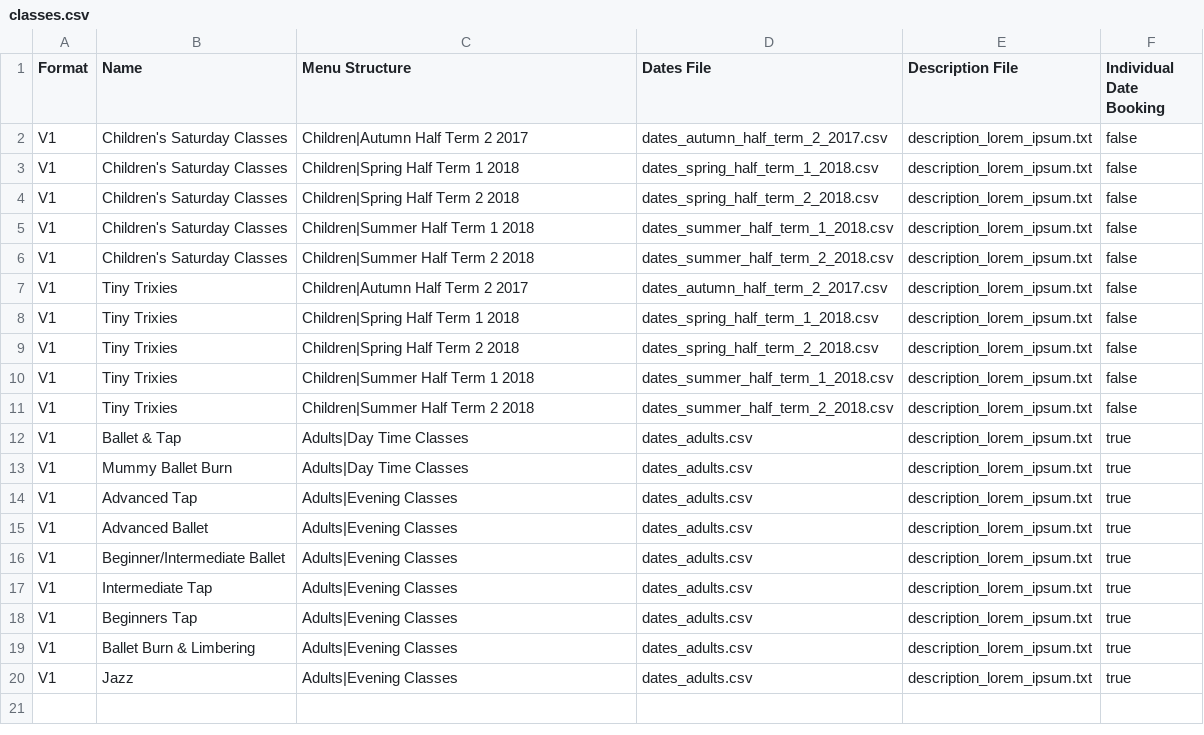
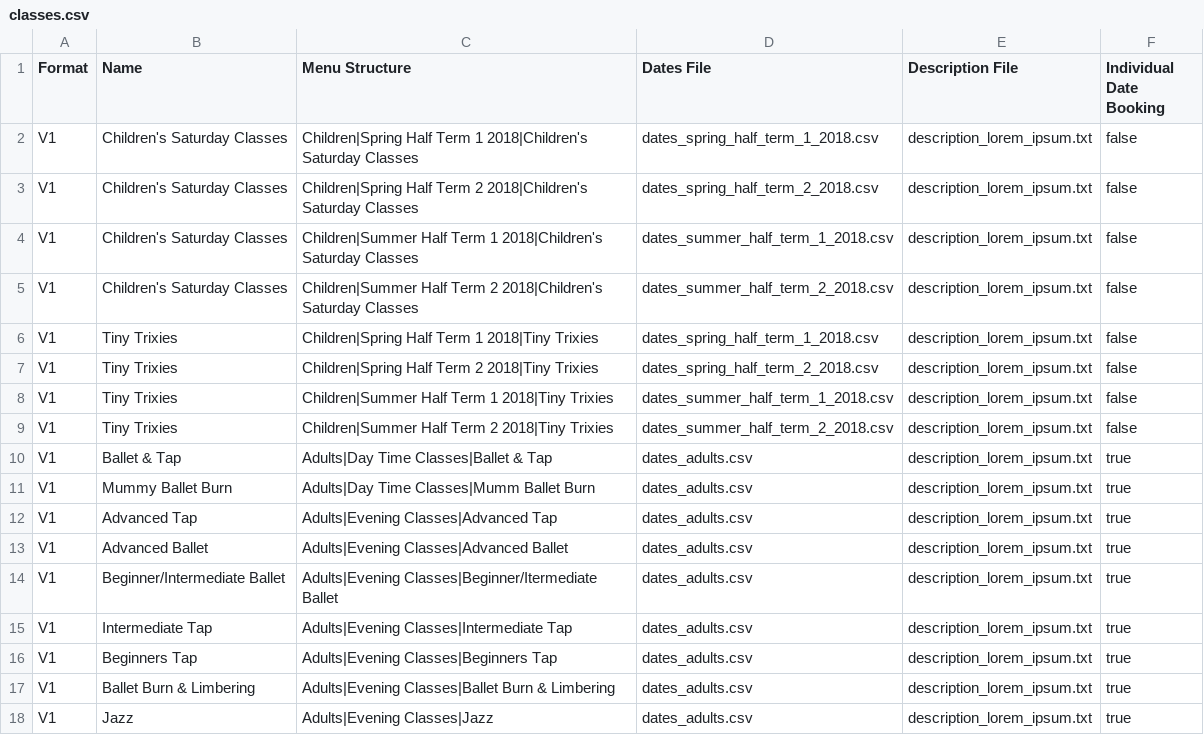
Before and after one commit to danpalmer101/dancetrix-ios, a CSV file: Dance Trix/Resources/Mock Data/classes.csv, drawn as a sheet.

Commit message:
[0.0.3 (build #100)] Updated class menu paths to include final class name

```diff
--- a/Dance Trix/Resources/Mock Data/classes.csv
+++ b/Dance Trix/Resources/Mock Data/classes.csv
@@ -1,20 +1,18 @@
 Format,Name,Menu Structure,Dates File,Description File,Individual Date Booking
-V1,Children's Saturday Classes, Children|Autumn Half Term 2 2017,dates_autumn_half_term_2_2017.csv,description_lorem_ipsum.txt,false
-V1,Children's Saturday Classes, Children|Spring Half Term 1 2018,dates_spring_half_term_1_2018.csv,description_lorem_ipsum.txt,false
-V1,Children's Saturday Classes, Children|Spring Half Term 2 2018,dates_spring_half_term_2_2018.csv,description_lorem_ipsum.txt,false
-V1,Children's Saturday Classes, Children|Summer Half Term 1 2018,dates_summer_half_term_1_2018.csv,description_lorem_ipsum.txt,false
-V1,Children's Saturday Classes, Children|Summer Half Term 2 2018,dates_summer_half_term_2_2018.csv,description_lorem_ipsum.txt,false
-V1,Tiny Trixies,                Children|Autumn Half Term 2 2017,dates_autumn_half_term_2_2017.csv,description_lorem_ipsum.txt,false
-V1,Tiny Trixies,                Children|Spring Half Term 1 2018,dates_spring_half_term_1_2018.csv,description_lorem_ipsum.txt,false
-V1,Tiny Trixies,                Children|Spring Half Term 2 2018,dates_spring_half_term_2_2018.csv,description_lorem_ipsum.txt,false
-V1,Tiny Trixies,                Children|Summer Half Term 1 2018,dates_summer_half_term_1_2018.csv,description_lorem_ipsum.txt,false
-V1,Tiny Trixies,                Children|Summer Half Term 2 2018,dates_summer_half_term_2_2018.csv,description_lorem_ipsum.txt,false
-V1,Ballet & Tap,                Adults|Day Time Classes,dates_adults.csv,description_lorem_ipsum.txt,true
-V1,Mummy Ballet Burn,           Adults|Day Time Classes,dates_adults.csv,description_lorem_ipsum.txt,true
-V1,Advanced Tap,                Adults|Evening Classes,dates_adults.csv,description_lorem_ipsum.txt,true
-V1,Advanced Ballet,             Adults|Evening Classes,dates_adults.csv,description_lorem_ipsum.txt,true
-V1,Beginner/Intermediate Ballet,Adults|Evening Classes,dates_adults.csv,description_lorem_ipsum.txt,true
-V1,Intermediate Tap,            Adults|Evening Classes,dates_adults.csv,description_lorem_ipsum.txt,true
-V1,Beginners Tap,               Adults|Evening Classes,dates_adults.csv,description_lorem_ipsum.txt,true
-V1,Ballet Burn & Limbering,     Adults|Evening Classes,dates_adults.csv,description_lorem_ipsum.txt,true
-V1,Jazz,                        Adults|Evening Classes,dates_adults.csv,description_lorem_ipsum.txt,true
+V1,Children's Saturday Classes,Children|Spring Half Term 1 2018|Children's Saturday Classes,dates_spring_half_term_1_2018.csv,description_lorem_ipsum.txt,false
+V1,Children's Saturday Classes,Children|Spring Half Term 2 2018|Children's Saturday Classes,dates_spring_half_term_2_2018.csv,description_lorem_ipsum.txt,false
+V1,Children's Saturday Classes,Children|Summer Half Term 1 2018|Children's Saturday Classes,dates_summer_half_term_1_2018.csv,description_lorem_ipsum.txt,false
+V1,Children's Saturday Classes,Children|Summer Half Term 2 2018|Children's Saturday Classes,dates_summer_half_term_2_2018.csv,description_lorem_ipsum.txt,false
+V1,Tiny Trixies,Children|Spring Half Term 1 2018|Tiny Trixies,dates_spring_half_term_1_2018.csv,description_lorem_ipsum.txt,false
+V1,Tiny Trixies,Children|Spring Half Term 2 2018|Tiny Trixies,dates_spring_half_term_2_2018.csv,description_lorem_ipsum.txt,false
+V1,Tiny Trixies,Children|Summer Half Term 1 2018|Tiny Trixies,dates_summer_half_term_1_2018.csv,description_lorem_ipsum.txt,false
+V1,Tiny Trixies,Children|Summer Half Term 2 2018|Tiny Trixies,dates_summer_half_term_2_2018.csv,description_lorem_ipsum.txt,false
+V1,Ballet & Tap,Adults|Day Time Classes|Ballet & Tap,dates_adults.csv,description_lorem_ipsum.txt,true
+V1,Mummy Ballet Burn,Adults|Day Time Classes|Mumm Ballet Burn,dates_adults.csv,description_lorem_ipsum.txt,true
+V1,Advanced Tap,Adults|Evening Classes|Advanced Tap,dates_adults.csv,description_lorem_ipsum.txt,true
+V1,Advanced Ballet,Adults|Evening Classes|Advanced Ballet,dates_adults.csv,description_lorem_ipsum.txt,true
+V1,Beginner/Intermediate Ballet,Adults|Evening Classes|Beginner/Itermediate Ballet,dates_adults.csv,description_lorem_ipsum.txt,true
+V1,Intermediate Tap,Adults|Evening Classes|Intermediate Tap,dates_adults.csv,description_lorem_ipsum.txt,true
+V1,Beginners Tap,Adults|Evening Classes|Beginners Tap,dates_adults.csv,description_lorem_ipsum.txt,true
+V1,Ballet Burn & Limbering,Adults|Evening Classes|Ballet Burn & Limbering,dates_adults.csv,description_lorem_ipsum.txt,true
+V1,Jazz,Adults|Evening Classes|Jazz,dates_adults.csv,description_lorem_ipsum.txt,true
```
Also changed, not shown: Dance Trix/Resources/Mock Data/dates_adults.csv, 4 other files.
